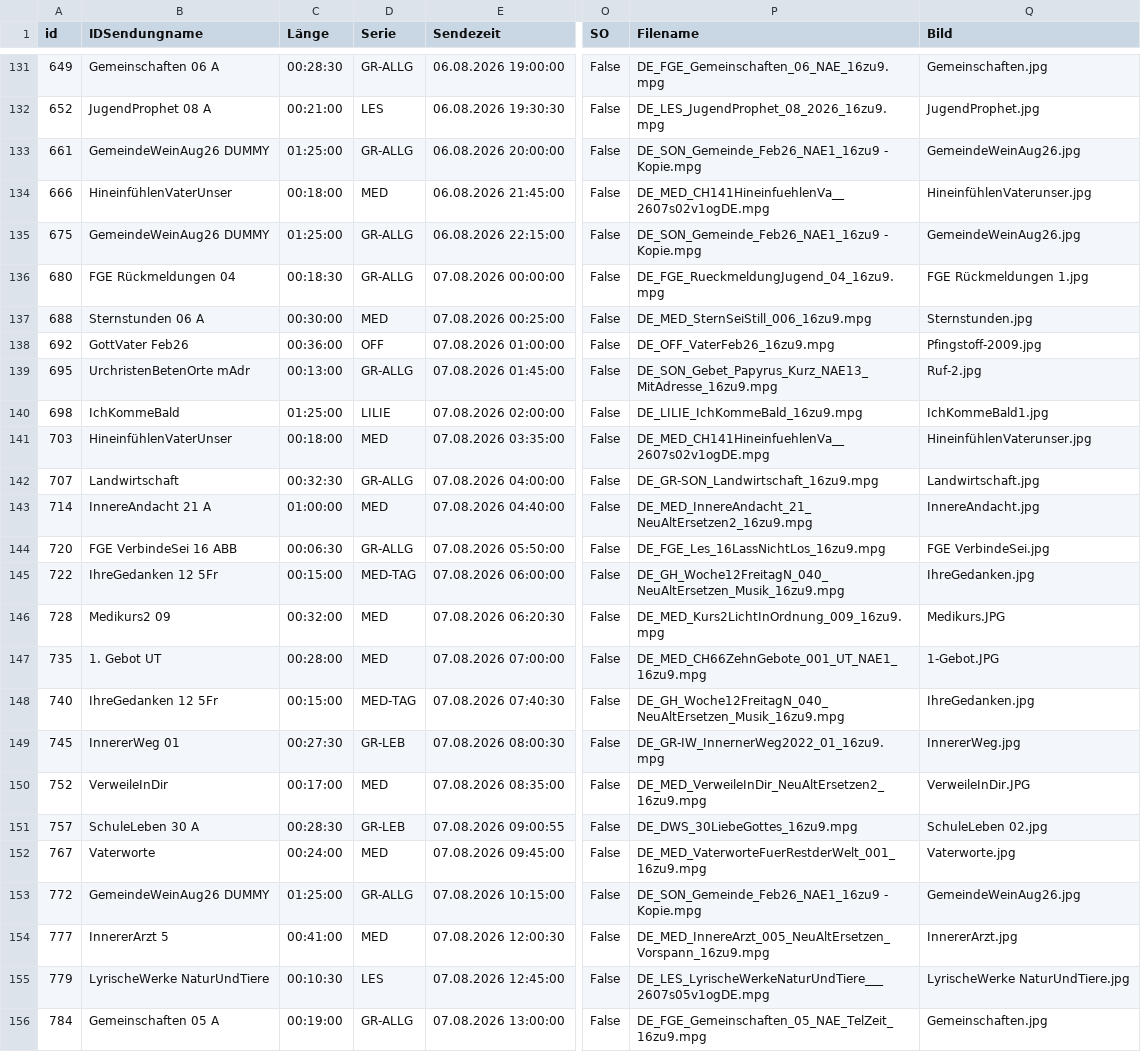
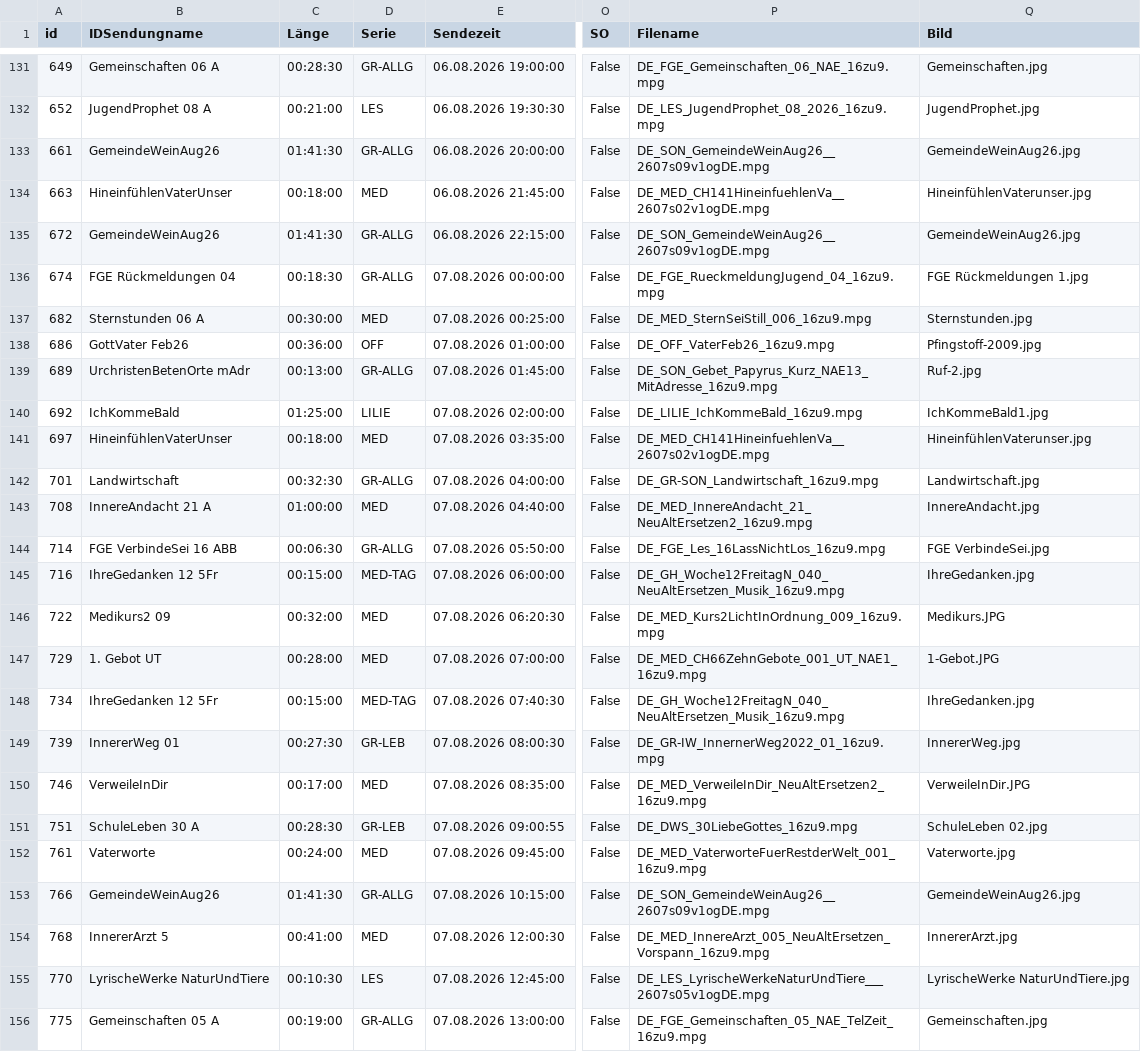
Before and after one commit to benevenstanciano/xml-tv-santec, a CSV file: data/csv/de_KW32.csv, drawn as a sheet; only a part is shown, gaps mark what is left out; the diff covers the shown part only; the diff names each change by its address in the sheet, - before the commit and + after, or states it on an @@ line.

```diff
--- a/data/csv/de_KW32.csv
+++ b/data/csv/de_KW32.csv
-B133 (IDSendungname): GemeindeWeinAug26 DUMMY
+B133 (IDSendungname): GemeindeWeinAug26
-C133 (Länge): 01:25:00
+C133 (Länge): 01:41:30
-P133 (Filename): DE_SON_Gemeinde_Feb26_NAE1_16zu9 - Kopie.mpg
+P133 (Filename): DE_SON_GemeindeWeinAug26__2607s09v1ogDE.mpg
-A134 (id): 666
+A134 (id): 663
-A135 (id): 675
+A135 (id): 672
-B135 (IDSendungname): GemeindeWeinAug26 DUMMY
+B135 (IDSendungname): GemeindeWeinAug26
-C135 (Länge): 01:25:00
+C135 (Länge): 01:41:30
-P135 (Filename): DE_SON_Gemeinde_Feb26_NAE1_16zu9 - Kopie.mpg
+P135 (Filename): DE_SON_GemeindeWeinAug26__2607s09v1ogDE.mpg
-A136 (id): 680
+A136 (id): 674
-A137 (id): 688
+A137 (id): 682
-A138 (id): 692
+A138 (id): 686
-A139 (id): 695
+A139 (id): 689
-A140 (id): 698
+A140 (id): 692
-A141 (id): 703
+A141 (id): 697
-A142 (id): 707
+A142 (id): 701
-A143 (id): 714
+A143 (id): 708
-A144 (id): 720
+A144 (id): 714
-A145 (id): 722
+A145 (id): 716
-A146 (id): 728
+A146 (id): 722
-A147 (id): 735
+A147 (id): 729
-A148 (id): 740
+A148 (id): 734
-A149 (id): 745
+A149 (id): 739
-A150 (id): 752
+A150 (id): 746
-A151 (id): 757
+A151 (id): 751
-A152 (id): 767
+A152 (id): 761
-A153 (id): 772
+A153 (id): 766
-B153 (IDSendungname): GemeindeWeinAug26 DUMMY
+B153 (IDSendungname): GemeindeWeinAug26
-C153 (Länge): 01:25:00
+C153 (Länge): 01:41:30
-P153 (Filename): DE_SON_Gemeinde_Feb26_NAE1_16zu9 - Kopie.mpg
+P153 (Filename): DE_SON_GemeindeWeinAug26__2607s09v1ogDE.mpg
-A154 (id): 777
+A154 (id): 768
-A155 (id): 779
+A155 (id): 770
-A156 (id): 784
+A156 (id): 775
```
Also changed, not shown: 140 edited cells elsewhere in this file, data/csv/en_KW32.csv, data/csv/es_KW32.csv, 17 other files.
